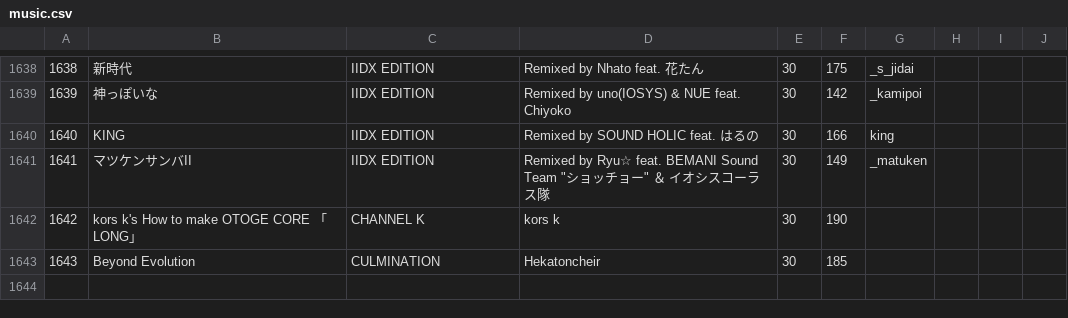
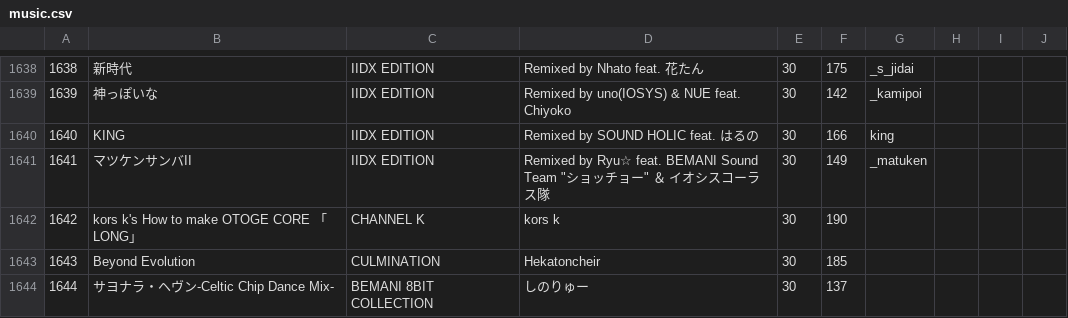
Before and after one commit to syota0304/IIDX_Viewer, a CSV file: 30/music.csv, drawn as a sheet; only a part is shown, gaps mark what is left out; the diff names each change by its address in the sheet, - before the commit and + after, or states it on an @@ line.

```diff
--- a/30/music.csv
+++ b/30/music.csv
+row 1644: 1644 | サヨナラ・ヘヴン-Celtic Chip Dance Mix- | BEMANI 8BIT COLLECTION | しのりゅー | 30 | 137
```
Also changed, not shown: 30/dp.csv, 30/sp.csv, 1 other file.
